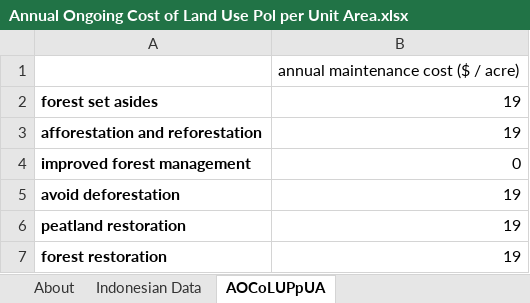
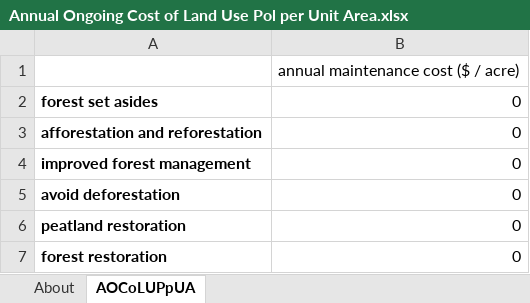
Before and after one commit to climatepolicylab/eps-indonesia-cpl, an Excel workbook: InputData/land/AOCoLUPpUA/Annual Ongoing Cost of Land Use Pol per Unit Area.xlsx, sheet AOCoLUPpUA, drawn as a sheet; values as stored, in another font and other column widths than the file's, no borders; the diff names each change by its address in the sheet, - before the commit and + after, or states it on an @@ line.

```diff
--- a/InputData/land/AOCoLUPpUA/Annual Ongoing Cost of Land Use Pol per Unit Area.xlsx (sheet AOCoLUPpUA)
+++ b/InputData/land/AOCoLUPpUA/Annual Ongoing Cost of Land Use Pol per Unit Area.xlsx (sheet AOCoLUPpUA)
-sheet tab: Indonesian Data
-B2:B3: 19
+B2:B3: 0
-B5:B7: 19
+B5:B7: 0
```
Also changed, not shown: sheet About, 3 other files.
